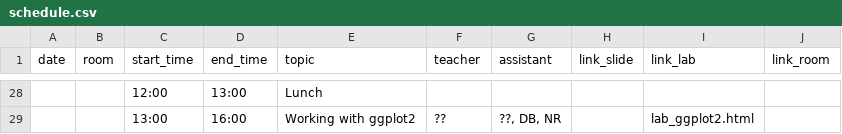
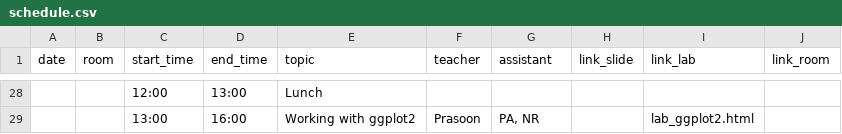
Before and after one commit to NBISweden/workshop-r, a CSV file: schedule.csv, drawn as a sheet; only a part is shown, gaps mark what is left out; the diff covers the shown part only.

```diff
--- a/schedule.csv
+++ b/schedule.csv
@@ -28,2 +28,2 @@ date;room;start_time;end_time;topic;teacher;assistant;link_slide;link_lab;link_r
 ;;12:00;13:00;Lunch;;;;;
-;;13:00;16:00;Working with ggplot2;??;??, DB, NR;;lab_ggplot2.html;
+;;13:00;16:00;Working with ggplot2;Prasoon;PA, NR;;lab_ggplot2.html;
```
Also changed, not shown: 22 edited cells elsewhere in this file.
